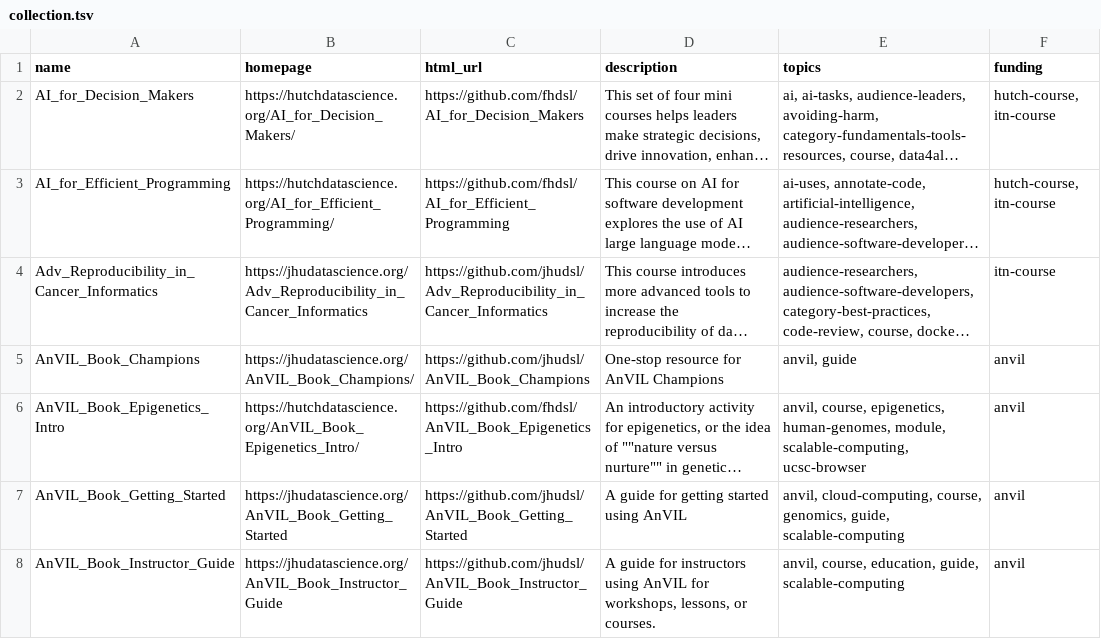
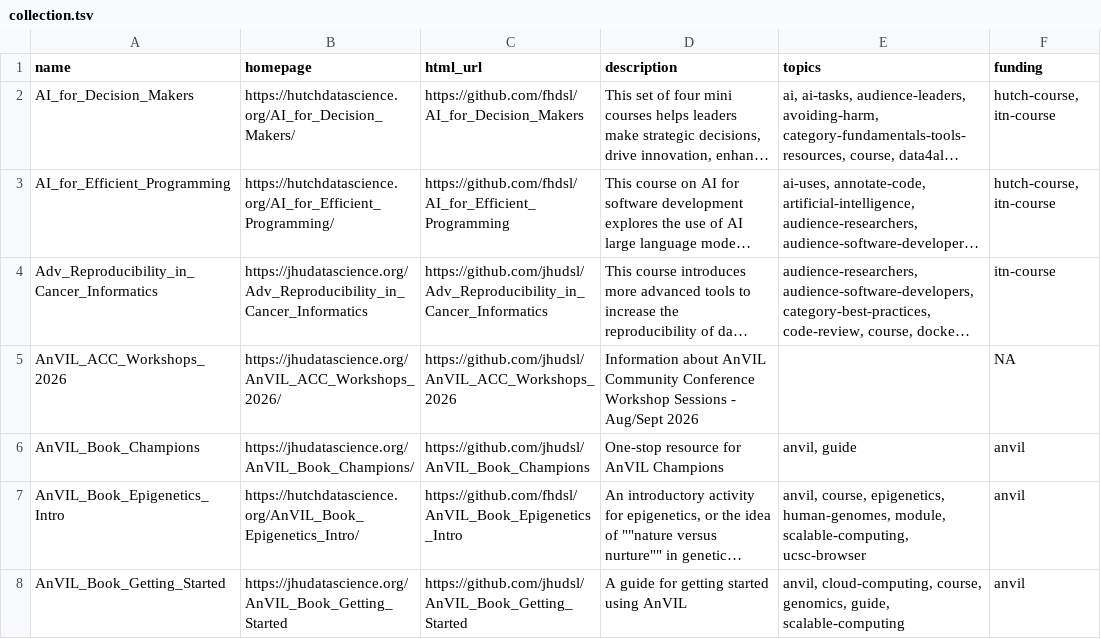
Before and after one commit to fhdsl/DaSL_Collection, a TSV file: resources/collection.tsv, drawn as a sheet; only a part is shown; the shorter side is filled out with more unchanged rows; long unchanged cells end in …; the diff names each change by its address in the sheet, - before the commit and + after, or states it on an @@ line.

Commit message:
Add collection file

```diff
--- a/resources/collection.tsv
+++ b/resources/collection.tsv
+row 5: AnVIL_ACC_Workshops_2026 | https://jhudatascience.org/AnVIL_ACC_Workshops_2026/ | https://github.com/jhudsl/AnVIL_ACC_Workshops_2026 | Information about AnVIL Community Conference Workshop Sessions - Aug/Sept 2026 |  | NA
```
